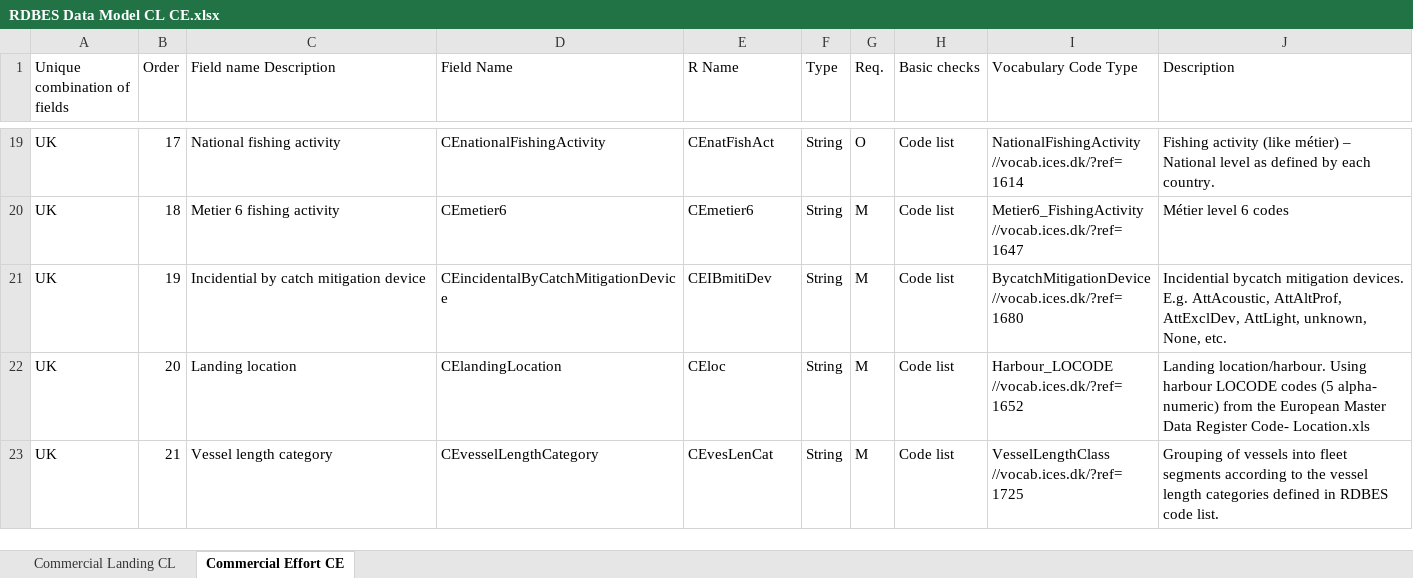
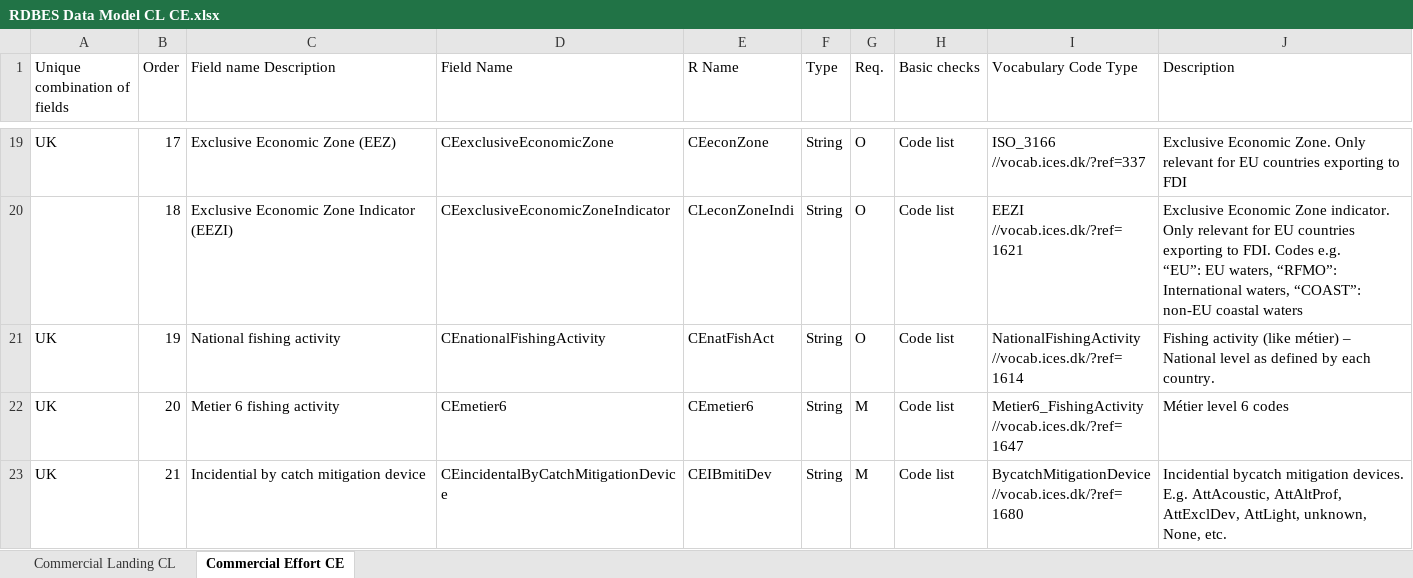
Before and after one commit to nicolas-tku/RDBEScore, an Excel workbook: data-raw/dataFormat/RDBES Data Model CL CE.xlsx, sheet Commercial Effort CE, drawn as a sheet; only a part is shown, gaps mark what is left out; values as stored, in another font and other column widths than the file's, no cell formats; ↵ is a line break in a cell; the diff covers the shown part only; the diff names each change by its address in the sheet, - before the commit and + after, or states it on an @@ line.

Commit message:
update RDBES dota Model to v1.19.18

```diff
--- a/data-raw/dataFormat/RDBES Data Model CL CE.xlsx (sheet Commercial Effort CE)
+++ b/data-raw/dataFormat/RDBES Data Model CL CE.xlsx (sheet Commercial Effort CE)
-C19 (Field name Description): National fishing activity
+C19 (Field name Description): Exclusive Economic Zone (EEZ)
-D19 (Field Name): CEnationalFishingActivity
+D19 (Field Name): CEexclusiveEconomicZone
-E19 (R Name): CEnatFishAct
+E19 (R Name): CEeconZone
-I19 (Vocabulary Code Type): NationalFishingActivity ↵ //vocab.ices.dk/?ref=1614
+I19 (Vocabulary Code Type): ISO_3166 ↵ //vocab.ices.dk/?ref=337
-J19 (Description): Fishing activity (like métier) – National level as defined by each country.
+J19 (Description): Exclusive Economic Zone. Only relevant for EU countries exporting to FDI
-A20 (Unique combination of fields): UK
+A20 (Unique combination of fields): (empty)
-C20 (Field name Description): Metier 6 fishing activity
+C20 (Field name Description): Exclusive Economic Zone Indicator (EEZI)
-D20 (Field Name): CEmetier6
+D20 (Field Name): CEexclusiveEconomicZoneIndicator
-E20 (R Name): CEmetier6
+E20 (R Name): CLeconZoneIndi
-G20:G21 (Req.): M
+G20:G21 (Req.): O
-I20 (Vocabulary Code Type): Metier6_FishingActivity ↵ //vocab.ices.dk/?ref=1647
+I20 (Vocabulary Code Type): EEZI ↵ //vocab.ices.dk/?ref=1621
-J20 (Description): Métier level 6 codes
+J20 (Description): Exclusive Economic Zone indicator. Only relevant for EU countries exporting to FDI. Codes e.g. ↵ “EU”: EU waters, “RFMO”: International waters, “COAST”: non-EU coastal waters
-C21 (Field name Description): Incidential by catch mitigation device
+C21 (Field name Description): National fishing activity
-D21 (Field Name): CEincidentalByCatchMitigationDevice
+D21 (Field Name): CEnationalFishingActivity
-E21 (R Name): CEIBmitiDev
+E21 (R Name): CEnatFishAct
-I21 (Vocabulary Code Type): BycatchMitigationDevice ↵ //vocab.ices.dk/?ref=1680
+I21 (Vocabulary Code Type): NationalFishingActivity ↵ //vocab.ices.dk/?ref=1614
-J21 (Description): Incidential bycatch mitigation devices. E.g. AttAcoustic, AttAltProf, AttExclDev, AttLight, unknown, None, etc.
+J21 (Description): Fishing activity (like métier) – National level as defined by each country.
-C22 (Field name Description): Landing location
+C22 (Field name Description): Metier 6 fishing activity
-D22 (Field Name): CElandingLocation
+D22 (Field Name): CEmetier6
-E22 (R Name): CEloc
+E22 (R Name): CEmetier6
-I22 (Vocabulary Code Type): Harbour_LOCODE ↵ //vocab.ices.dk/?ref=1652
+I22 (Vocabulary Code Type): Metier6_FishingActivity ↵ //vocab.ices.dk/?ref=1647
-J22 (Description): Landing location/harbour. Using harbour LOCODE codes (5 alpha- numeric) from the European Master Data Register Code- Location.xls
+J22 (Description): Métier level 6 codes
-C23 (Field name Description): Vessel length category
+C23 (Field name Description): Incidential by catch mitigation device
-D23 (Field Name): CEvesselLengthCategory
+D23 (Field Name): CEincidentalByCatchMitigationDevice
-E23 (R Name): CEvesLenCat
+E23 (R Name): CEIBmitiDev
-I23 (Vocabulary Code Type): VesselLengthClass ↵ //vocab.ices.dk/?ref=1725
+I23 (Vocabulary Code Type): BycatchMitigationDevice ↵ //vocab.ices.dk/?ref=1680
-J23 (Description): Grouping of vessels into fleet segments according to the vessel length categories defined in RDBES code list.
+J23 (Description): Incidential bycatch mitigation devices. E.g. AttAcoustic, AttAltProf, AttExclDev, AttLight, unknown, None, etc.
```
Also changed, not shown: 7 added rows and 77 edited cells elsewhere in this sheet, sheet Commercial Landing CL, cell formats, data-raw/dataFormat/RDBES Data Model CS.xlsx, data-raw/dataFormat/RDBES Data Model VD SL.xlsx, 1 other file.
